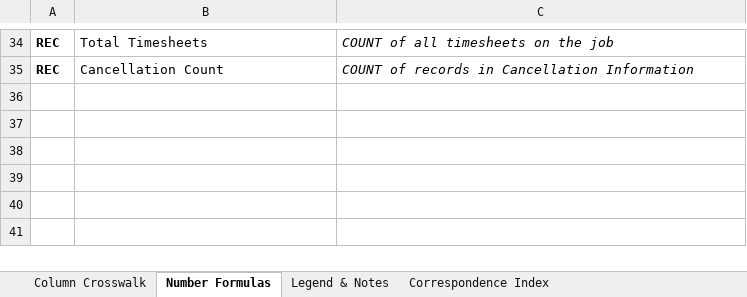
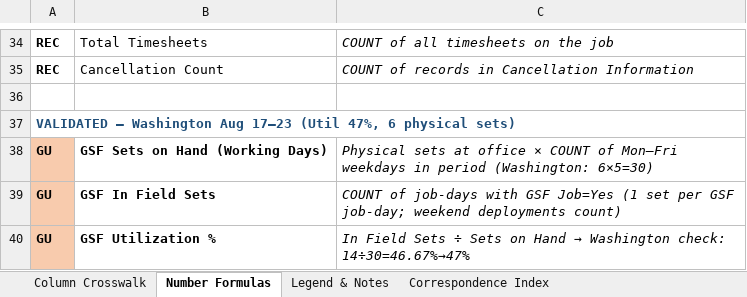
Before and after one commit to echenry6f/Costa-Rica-ecommerce, an Excel workbook: Roads_Onyx_Master_Column_Crosswalk.xlsx, sheet Number Formulas, drawn as a sheet; only a part is shown, gaps mark what is left out; values as stored, in another font and other column widths than the file's, no borders; the diff names each change by its address in the sheet, - before the commit and + after, or states it on an @@ line.

```diff
--- a/Roads_Onyx_Master_Column_Crosswalk.xlsx (sheet Number Formulas)
+++ b/Roads_Onyx_Master_Column_Crosswalk.xlsx (sheet Number Formulas)
+row 36: (empty)
+row 37: VALIDATED — Washington Aug 17–23 (Util 47%, 6 physical sets)
+row 38: GU | GSF Sets on Hand (Working Days) | Physical sets at office × COUNT of Mon–Fri weekdays in period (Washington: 6×5=30)
+row 39: GU | GSF In Field Sets | COUNT of job-days with GSF Job=Yes (1 set per GSF job-day; weekend deployments count)
+row 40: GU | GSF Utilization % | In Field Sets ÷ Sets on Hand → Washington check: 14÷30=46.67%→47%
```
Also changed, not shown: sheet Legend & Notes, 2 other files.
